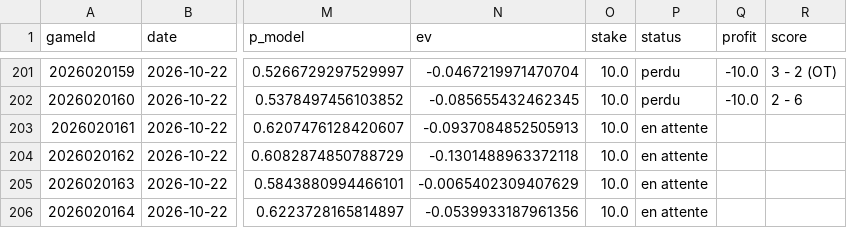
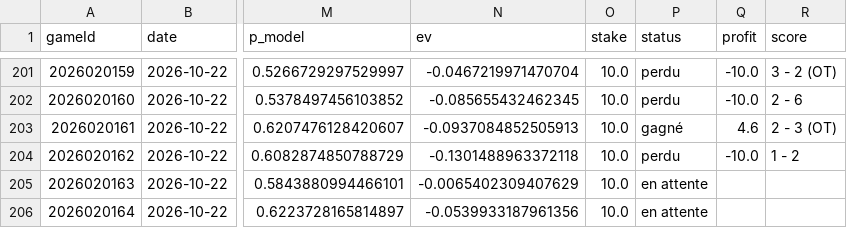
Before and after one commit to CR0ZER/NHL-Predictor, a CSV file: data/paper_bets.csv, drawn as a sheet; only a part is shown, gaps mark what is left out; the diff names each change by its address in the sheet, - before the commit and + after, or states it on an @@ line.

```diff
--- a/data/paper_bets.csv
+++ b/data/paper_bets.csv
-P203 (status): en attente
+P203 (status): gagné
-Q203 (profit): (empty)
+Q203 (profit): 4.6
-R203 (score): (empty)
+R203 (score): 2 - 3 (OT)
-P204 (status): en attente
+P204 (status): perdu
-Q204 (profit): (empty)
+Q204 (profit): -10.0
-R204 (score): (empty)
+R204 (score): 1 - 2
```
Also changed, not shown: data/predictions.csv, 1 other file.
